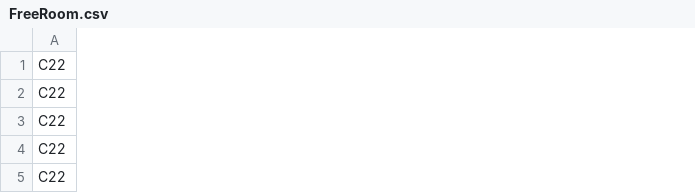
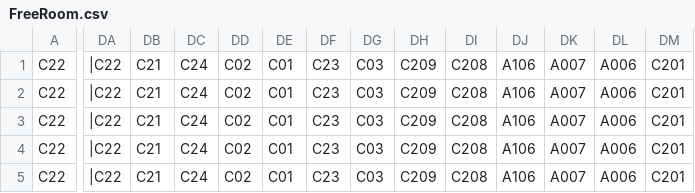
Before and after one commit to chintanpuggalok/btp-opta-planner, a CSV file: FreeRoom.csv, drawn as a sheet; only a part is shown, gaps mark what is left out; the diff covers the shown part only; the diff names each change by its address in the sheet, - before the commit and + after, or states it on an @@ line.

```diff
--- a/FreeRoom.csv
+++ b/FreeRoom.csv
+column DA, rows 1-5: all |C22
+column DB, rows 1-5: all C21
+column DC, rows 1-5: all C24
+column DD, rows 1-5: all C02
+column DE, rows 1-5: all C01
+column DF, rows 1-5: all C23
+column DG, rows 1-5: all C03
+column DH, rows 1-5: all C209
+column DI, rows 1-5: all C208
+column DJ, rows 1-5: all A106
+column DK, rows 1-5: all A007
+column DL, rows 1-5: all A006
+column DM, rows 1-5: all C201
```
Also changed, not shown: 13 added columns elsewhere in this file, finalTT.csv, 4 other files.
